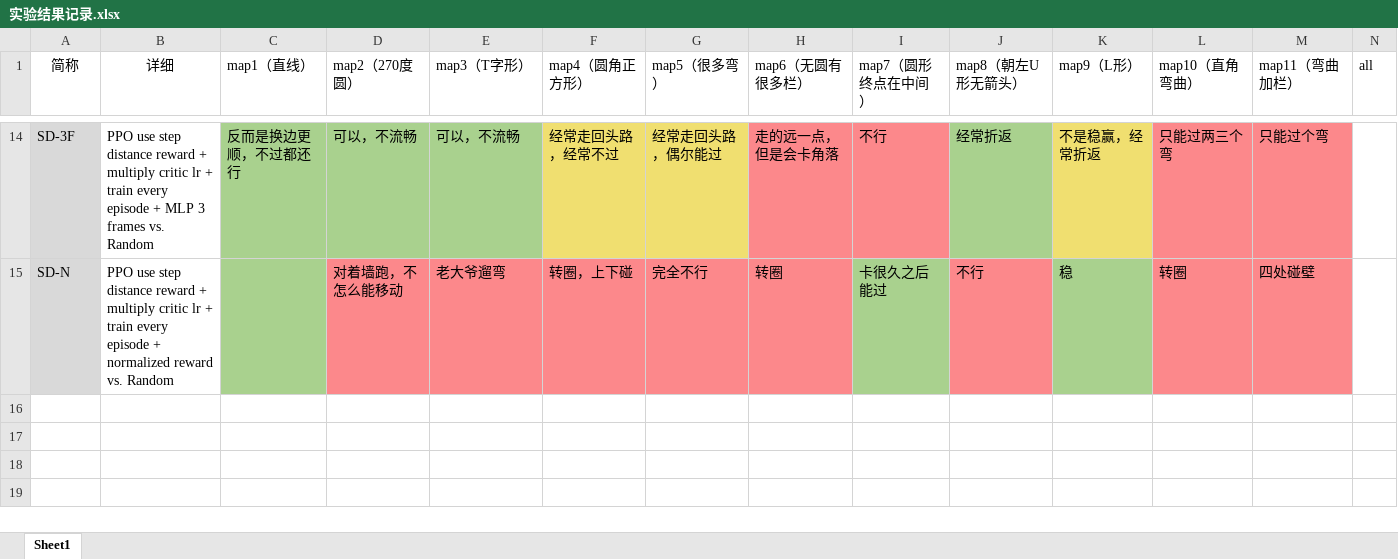
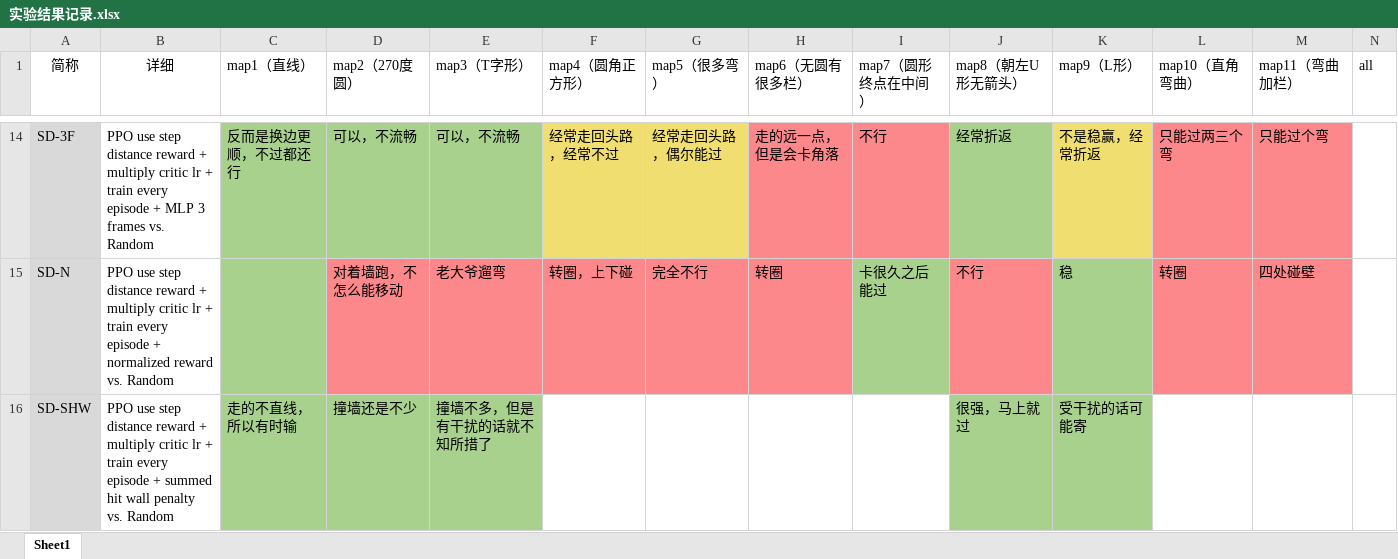
Before and after one commit to cantabile-kwok/OlympicsProject, an Excel workbook: 实验结果记录.xlsx, sheet Sheet1, drawn as a sheet; only a part is shown, gaps mark what is left out; values as stored, in another font and other column widths than the file's, no borders; rows hold the shown columns only; the diff names each change by its address in the sheet, - before the commit and + after, or states it on an @@ line.

```diff
--- a/实验结果记录.xlsx (sheet Sheet1)
+++ b/实验结果记录.xlsx (sheet Sheet1)
+row 16: SD-SHW | PPO use step distance reward + multiply critic lr + train every episode + summed hit wall penalty vs. Random | 走的不直线，所以有时输 | 撞墙还是不少 | 撞墙不多，但是有干扰的话就不知所措了 |  |  |  |  | 很强，马上就过 | 受干扰的话可能寄
```
Also changed, not shown: 32 other files.
